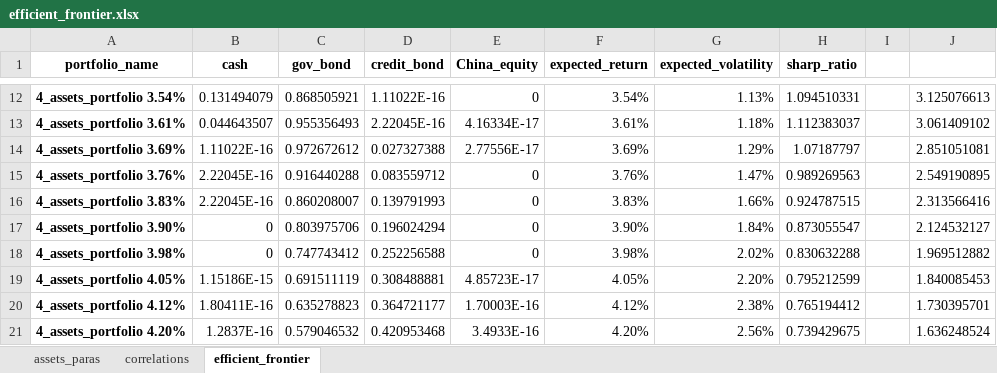
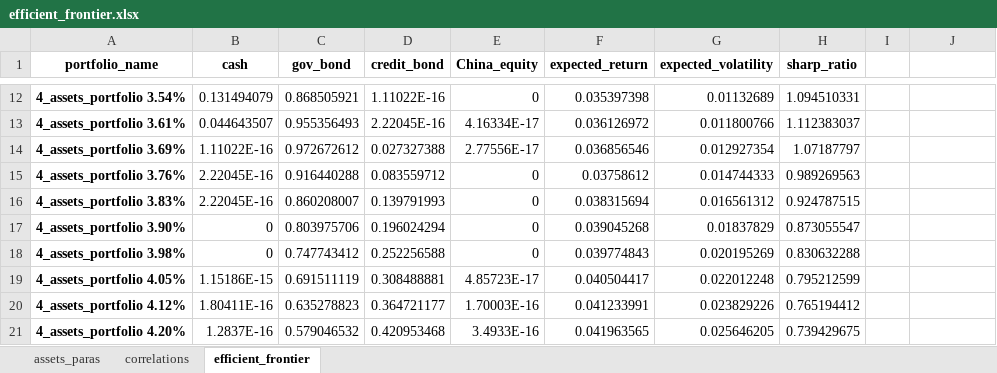
Before and after one commit to kioplu2010/regularSolver, an Excel workbook: result/efficient_frontier.xlsx, sheet efficient_frontier, drawn as a sheet; only a part is shown, gaps mark what is left out; values as stored, in another font and other column widths than the file's, no borders; the diff covers the shown part only; the diff names each change by its address in the sheet, - before the commit and + after, or states it on an @@ line.

```diff
--- a/result/efficient_frontier.xlsx (sheet efficient_frontier)
+++ b/result/efficient_frontier.xlsx (sheet efficient_frontier)
-F12 (expected_return): 3.54%
+F12 (expected_return): 0.035397398
-G12 (expected_volatility): 1.13%
+G12 (expected_volatility): 0.01132689
-J12: 3.125076613
+J12: (empty)
-F13 (expected_return): 3.61%
+F13 (expected_return): 0.036126972
-G13 (expected_volatility): 1.18%
+G13 (expected_volatility): 0.011800766
-J13: 3.061409102
+J13: (empty)
-F14 (expected_return): 3.69%
+F14 (expected_return): 0.036856546
-G14 (expected_volatility): 1.29%
+G14 (expected_volatility): 0.012927354
-J14: 2.851051081
+J14: (empty)
-F15 (expected_return): 3.76%
+F15 (expected_return): 0.03758612
-G15 (expected_volatility): 1.47%
+G15 (expected_volatility): 0.014744333
-J15: 2.549190895
+J15: (empty)
-F16 (expected_return): 3.83%
+F16 (expected_return): 0.038315694
-G16 (expected_volatility): 1.66%
+G16 (expected_volatility): 0.016561312
-J16: 2.313566416
+J16: (empty)
-F17 (expected_return): 3.90%
+F17 (expected_return): 0.039045268
-G17 (expected_volatility): 1.84%
+G17 (expected_volatility): 0.01837829
-J17: 2.124532127
+J17: (empty)
-F18 (expected_return): 3.98%
+F18 (expected_return): 0.039774843
-G18 (expected_volatility): 2.02%
+G18 (expected_volatility): 0.020195269
-J18: 1.969512882
+J18: (empty)
-F19 (expected_return): 4.05%
+F19 (expected_return): 0.040504417
-G19 (expected_volatility): 2.20%
+G19 (expected_volatility): 0.022012248
-J19: 1.840085453
+J19: (empty)
-F20 (expected_return): 4.12%
+F20 (expected_return): 0.041233991
-G20 (expected_volatility): 2.38%
+G20 (expected_volatility): 0.023829226
-J20: 1.730395701
+J20: (empty)
-F21 (expected_return): 4.20%
+F21 (expected_return): 0.041963565
-G21 (expected_volatility): 2.56%
+G21 (expected_volatility): 0.025646205
-J21: 1.636248524
+J21: (empty)
```
Also changed, not shown: 123 edited cells elsewhere in this sheet, data/SAAData.xlsx, 3 other files.
